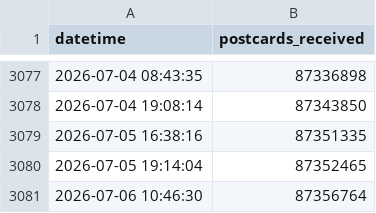
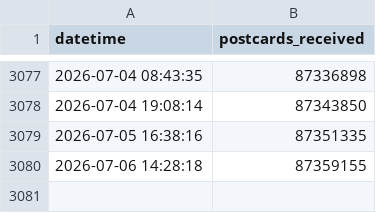
Before and after one commit to kam1k88/postcrossing, a CSV file: docs/TimeData.csv, drawn as a sheet; only a part is shown, gaps mark what is left out; removed rows and columns are numbered as before the commit, all else as after; the diff names each change by its address in the sheet, - before the commit and + after, or states it on an @@ line.

Commit message:
fix: add git pull --rebase before push in workflow; sync TimeData from HF (3079 rows)

```diff
--- a/docs/TimeData.csv
+++ b/docs/TimeData.csv
-row 3080: 2026-07-05 19:14:04 | 87352465
-row 3081: 2026-07-06 10:46:30 | 87356764
+row 3080: 2026-07-06 14:28:18 | 87359155
```
Also changed, not shown: 3 other files.
